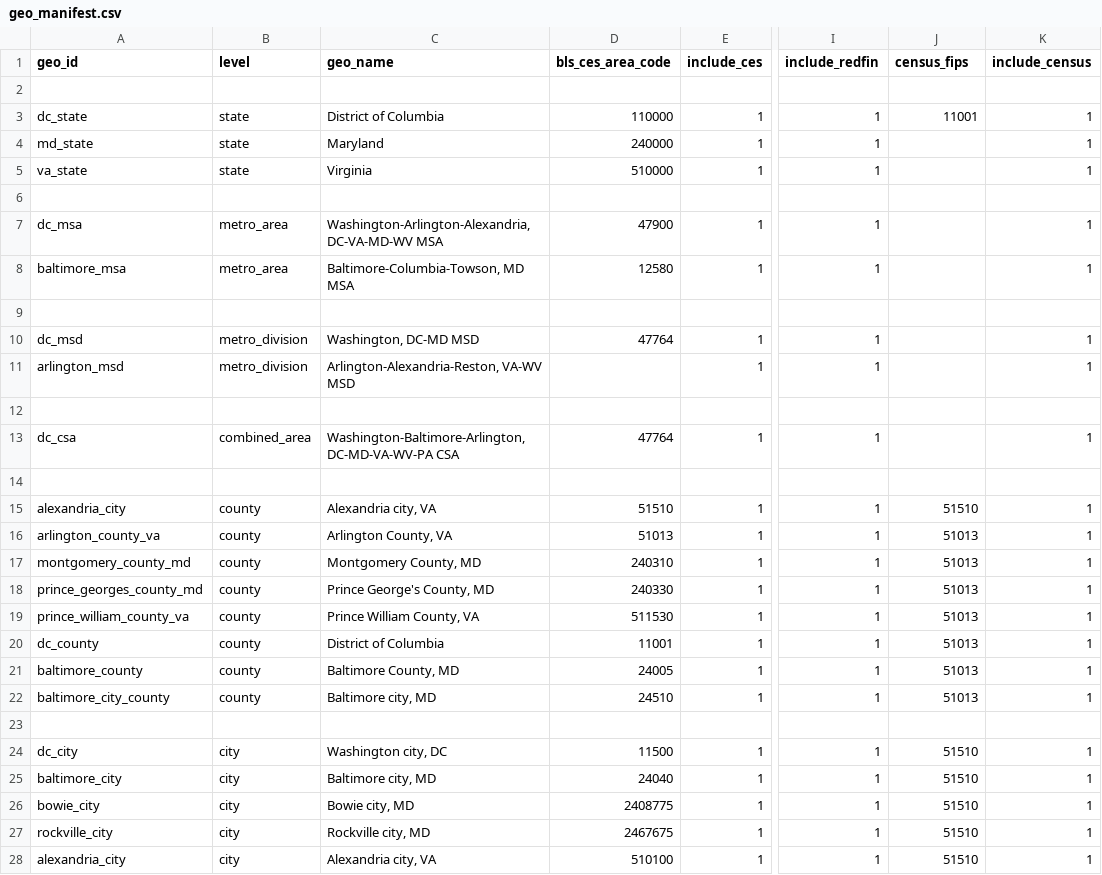
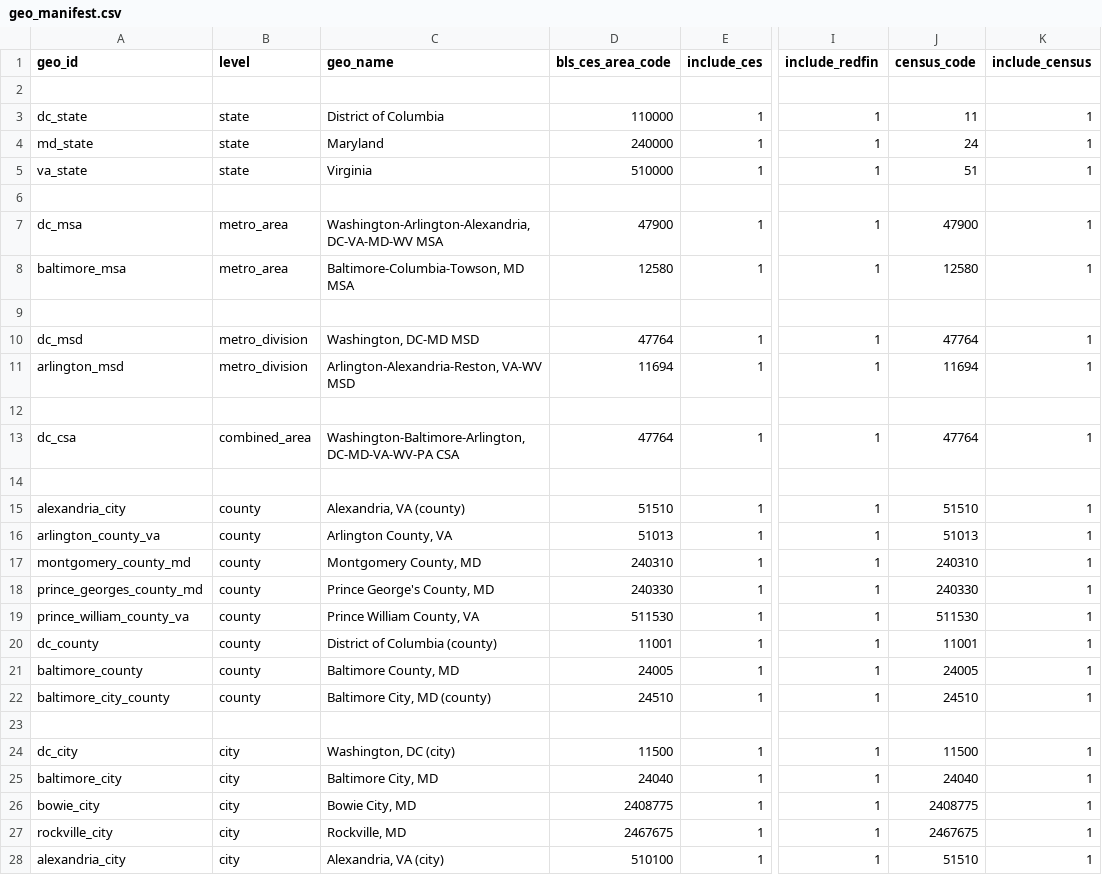
Before and after one commit to chineduezebuiroh/realestate-intel, a CSV file: config/geo_manifest.csv, drawn as a sheet; only a part is shown, gaps mark what is left out; the diff names each change by its address in the sheet, - before the commit and + after, or states it on an @@ line.

Commit message:
Update geo_manifest.csv

```diff
--- a/config/geo_manifest.csv
+++ b/config/geo_manifest.csv
-J1: census_fips
+J1: census_code
-J3 (census_code): 11001
+J3 (census_code): 11
-J4 (census_code): (empty)
+J4 (census_code): 24
-J5 (census_code): (empty)
+J5 (census_code): 51
-J7 (census_code): (empty)
+J7 (census_code): 47900
-J8 (census_code): (empty)
+J8 (census_code): 12580
-J10 (census_code): (empty)
+J10 (census_code): 47764
-D11 (bls_ces_area_code): (empty)
+D11 (bls_ces_area_code): 11694
-J11 (census_code): (empty)
+J11 (census_code): 11694
-J13 (census_code): (empty)
+J13 (census_code): 47764
-C15 (geo_name): Alexandria city, VA
+C15 (geo_name): Alexandria, VA (county)
-J17 (census_code): 51013
+J17 (census_code): 240310
-J18 (census_code): 51013
+J18 (census_code): 240330
-J19 (census_code): 51013
+J19 (census_code): 511530
-C20 (geo_name): District of Columbia
+C20 (geo_name): District of Columbia (county)
-J20 (census_code): 51013
+J20 (census_code): 11001
-J21 (census_code): 51013
+J21 (census_code): 24005
-C22 (geo_name): Baltimore city, MD
+C22 (geo_name): Baltimore City, MD (county)
-J22 (census_code): 51013
+J22 (census_code): 24510
-C24 (geo_name): Washington city, DC
+C24 (geo_name): Washington, DC (city)
-J24 (census_code): 51510
+J24 (census_code): 11500
-C25 (geo_name): Baltimore city, MD
+C25 (geo_name): Baltimore City, MD
-J25 (census_code): 51510
+J25 (census_code): 24040
-C26 (geo_name): Bowie city, MD
+C26 (geo_name): Bowie City, MD
-J26 (census_code): 51510
+J26 (census_code): 2408775
-C27 (geo_name): Rockville city, MD
+C27 (geo_name): Rockville, MD
-J27 (census_code): 51510
+J27 (census_code): 2467675
-C28 (geo_name): Alexandria city, VA
+C28 (geo_name): Alexandria, VA (city)
```
